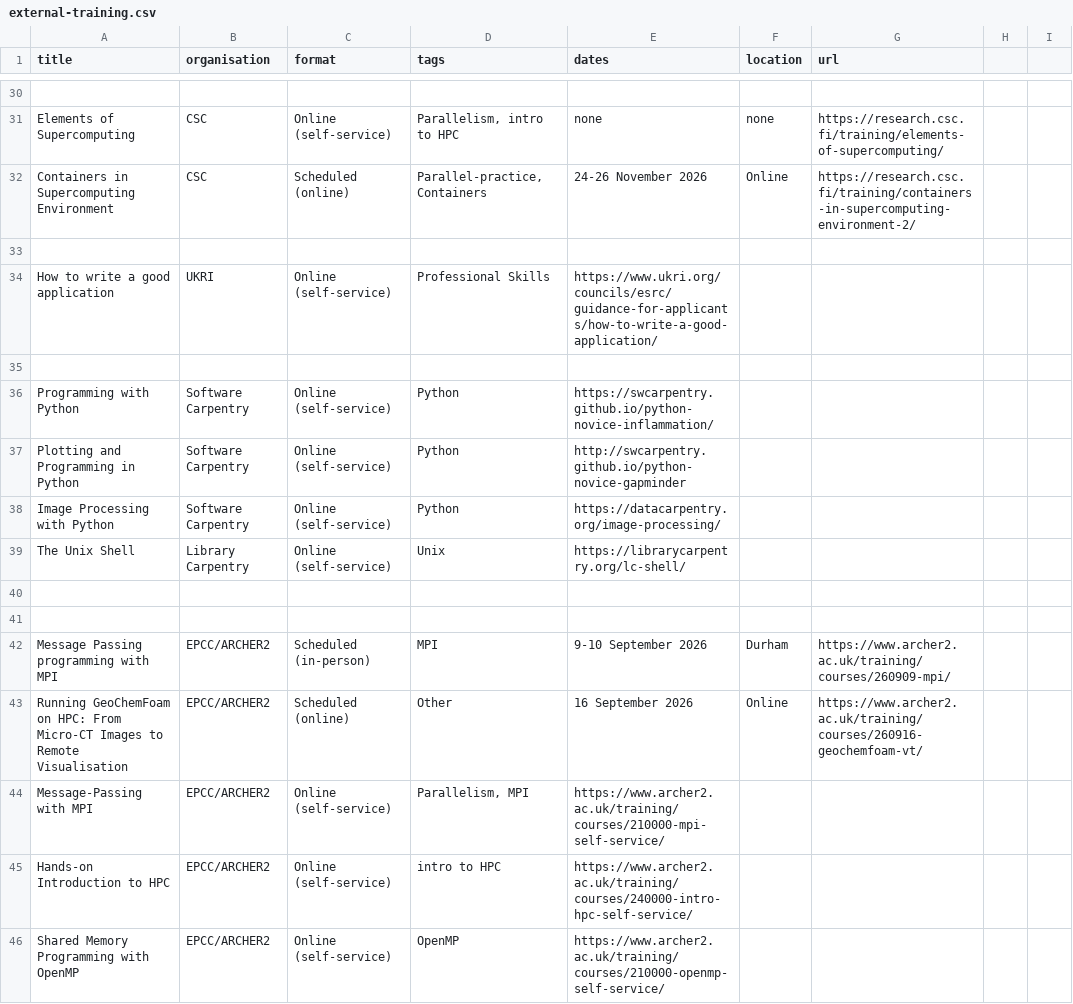
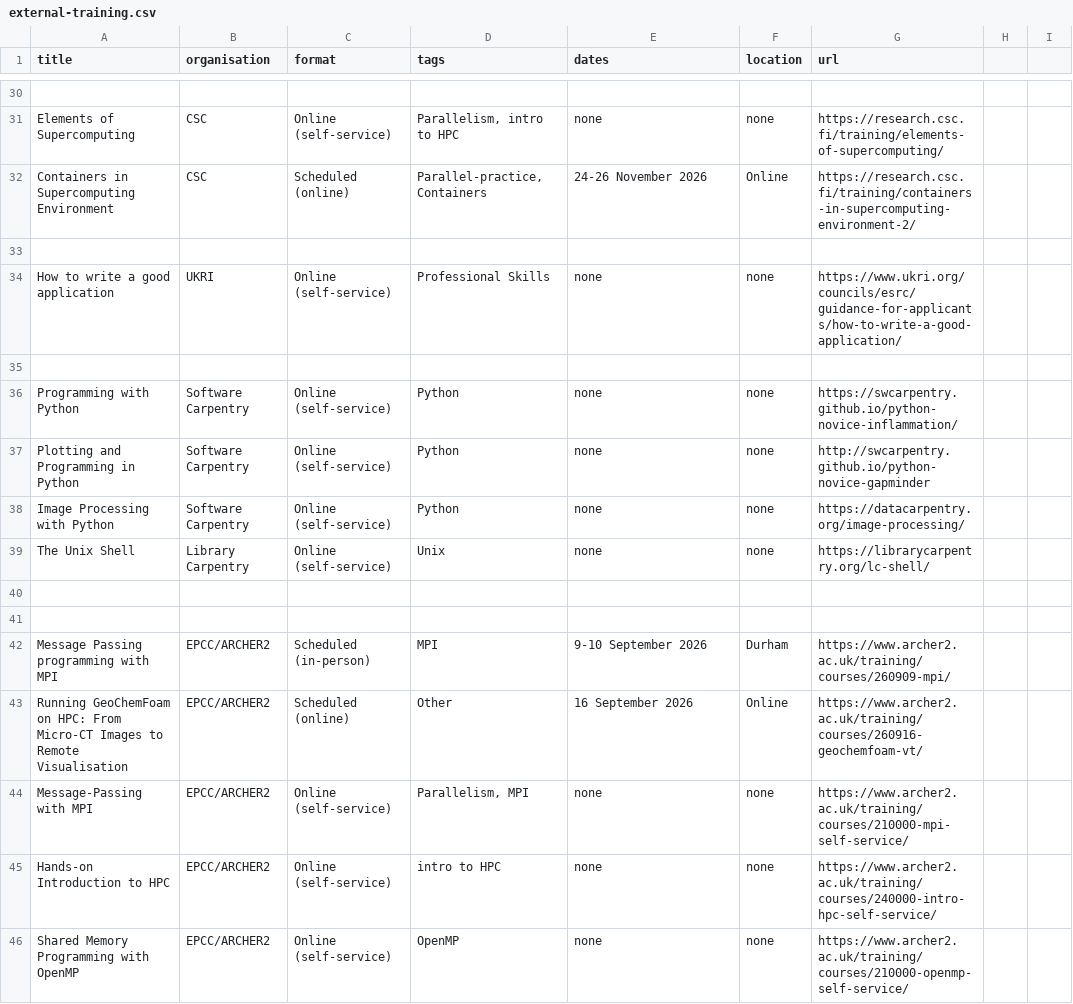
Before and after one commit to BillyGTCarlyle/SHAREing-DRI.github.io, a CSV file: _data/external-training.csv, drawn as a sheet; only a part is shown, gaps mark what is left out.

Commit message:
updated csv

```diff
--- a/_data/external-training.csv
+++ b/_data/external-training.csv
@@ -33,8 +33,8 @@ Containers in Supercomputing Environment,CSC,Scheduled (online),"Parallel-practi
 
-How to write a good application,UKRI,Online (self-service),"Professional Skills",https://www.ukri.org/councils/esrc/guidance-for-applicants/how-to-write-a-good-application/
+How to write a good application,UKRI,Online (self-service),"Professional Skills",none,none,https://www.ukri.org/councils/esrc/guidance-for-applicants/how-to-write-a-good-application/
 
-Programming with Python,Software Carpentry,Online (self-service),"Python",https://swcarpentry.github.io/python-novice-inflammation/
-Plotting and Programming in Python,Software Carpentry,Online (self-service),"Python",http://swcarpentry.github.io/python-novice-gapminder
-Image Processing with Python,Software Carpentry,Online (self-service),"Python",https://datacarpentry.org/image-processing/
-The Unix Shell,Library Carpentry,Online (self-service),"Unix",https://librarycarpentry.org/lc-shell/
+Programming with Python,Software Carpentry,Online (self-service),"Python",none,none,https://swcarpentry.github.io/python-novice-inflammation/
+Plotting and Programming in Python,Software Carpentry,Online (self-service),"Python",none,none,http://swcarpentry.github.io/python-novice-gapminder
+Image Processing with Python,Software Carpentry,Online (self-service),"Python",none,none,https://datacarpentry.org/image-processing/
+The Unix Shell,Library Carpentry,Online (self-service),"Unix",none,none,https://librarycarpentry.org/lc-shell/
 
@@ -43,4 +43,4 @@ Message Passing programming with MPI,EPCC/ARCHER2,Scheduled (in-person),"MPI",9-
 Running GeoChemFoam on HPC: From Micro-CT Images to Remote Visualisation,EPCC/ARCHER2,Scheduled (online),"Other",16 September 2026,Online,https://www.archer2.ac.uk/training/courses/260916-geochemfoam-vt/
-Message-Passing with MPI,EPCC/ARCHER2,Online (self-service),"Parallelism, MPI",https://www.archer2.ac.uk/training/courses/210000-mpi-self-service/
-Hands-on Introduction to HPC,EPCC/ARCHER2,Online (self-service),"intro to HPC",https://www.archer2.ac.uk/training/courses/240000-intro-hpc-self-service/
-Shared Memory Programming with OpenMP,EPCC/ARCHER2,Online (self-service),"OpenMP",https://www.archer2.ac.uk/training/courses/210000-openmp-self-service/
+Message-Passing with MPI,EPCC/ARCHER2,Online (self-service),"Parallelism, MPI",none,none,https://www.archer2.ac.uk/training/courses/210000-mpi-self-service/
+Hands-on Introduction to HPC,EPCC/ARCHER2,Online (self-service),"intro to HPC",none,none,https://www.archer2.ac.uk/training/courses/240000-intro-hpc-self-service/
+Shared Memory Programming with OpenMP,EPCC/ARCHER2,Online (self-service),"OpenMP",none,none,https://www.archer2.ac.uk/training/courses/210000-openmp-self-service/
```
